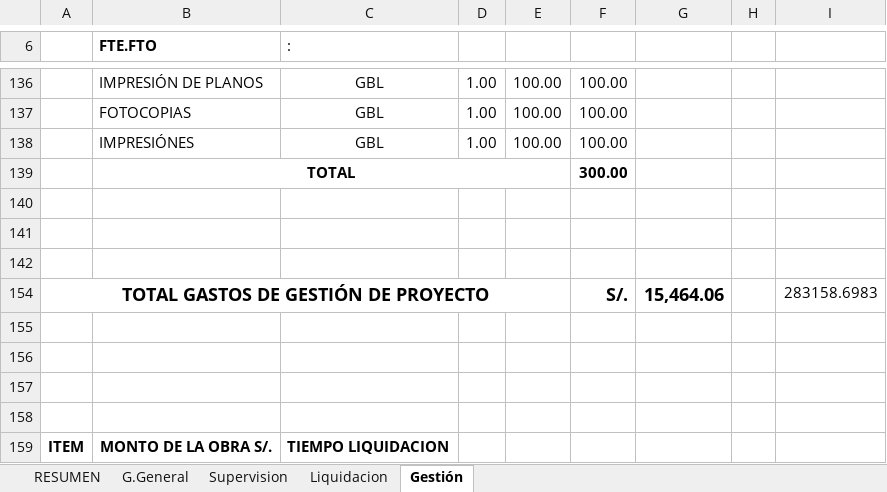
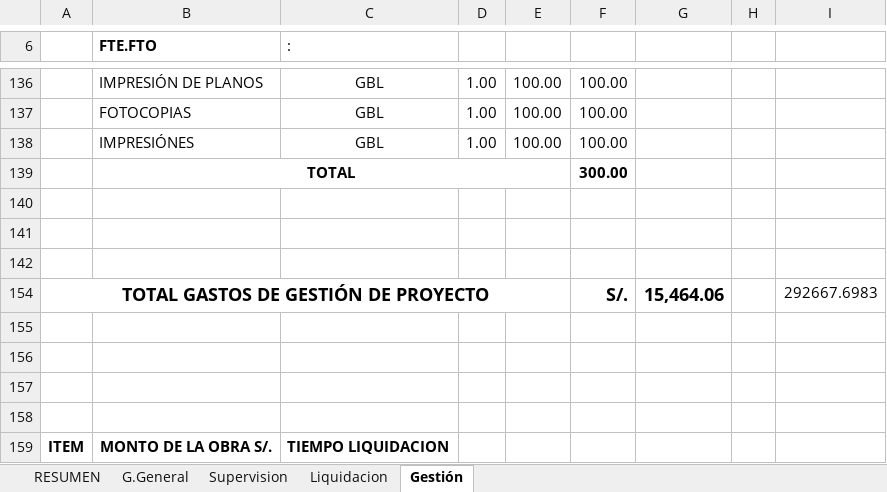
Before and after one commit to ORFEI-GRAP/IOARR0006, an Excel workbook: 7.0 DESAGREGADO DE GASTOS/GG-SS-LL-GP - AYRIHUANCA - 06.xlsm, sheet Gestión, drawn as a sheet; only a part is shown, gaps mark what is left out; values as stored, in another font and other column widths than the file's, no borders; conditional formats not drawn; the diff names each change by its address in the sheet, - before the commit and + after, or states it on an @@ line.

```diff
--- a/7.0 DESAGREGADO DE GASTOS/GG-SS-LL-GP - AYRIHUANCA - 06.xlsm (sheet Gestión)
+++ b/7.0 DESAGREGADO DE GASTOS/GG-SS-LL-GP - AYRIHUANCA - 06.xlsm (sheet Gestión)
-I154: 283158.6983
+I154: 292667.6983
```
Also changed, not shown: sheet RESUMEN, sheet Liquidacion, 9.0 CRONOGRAMA/CRONOGRAMA- AYRIHUANCA - 06.xlsx, 8 other files.
